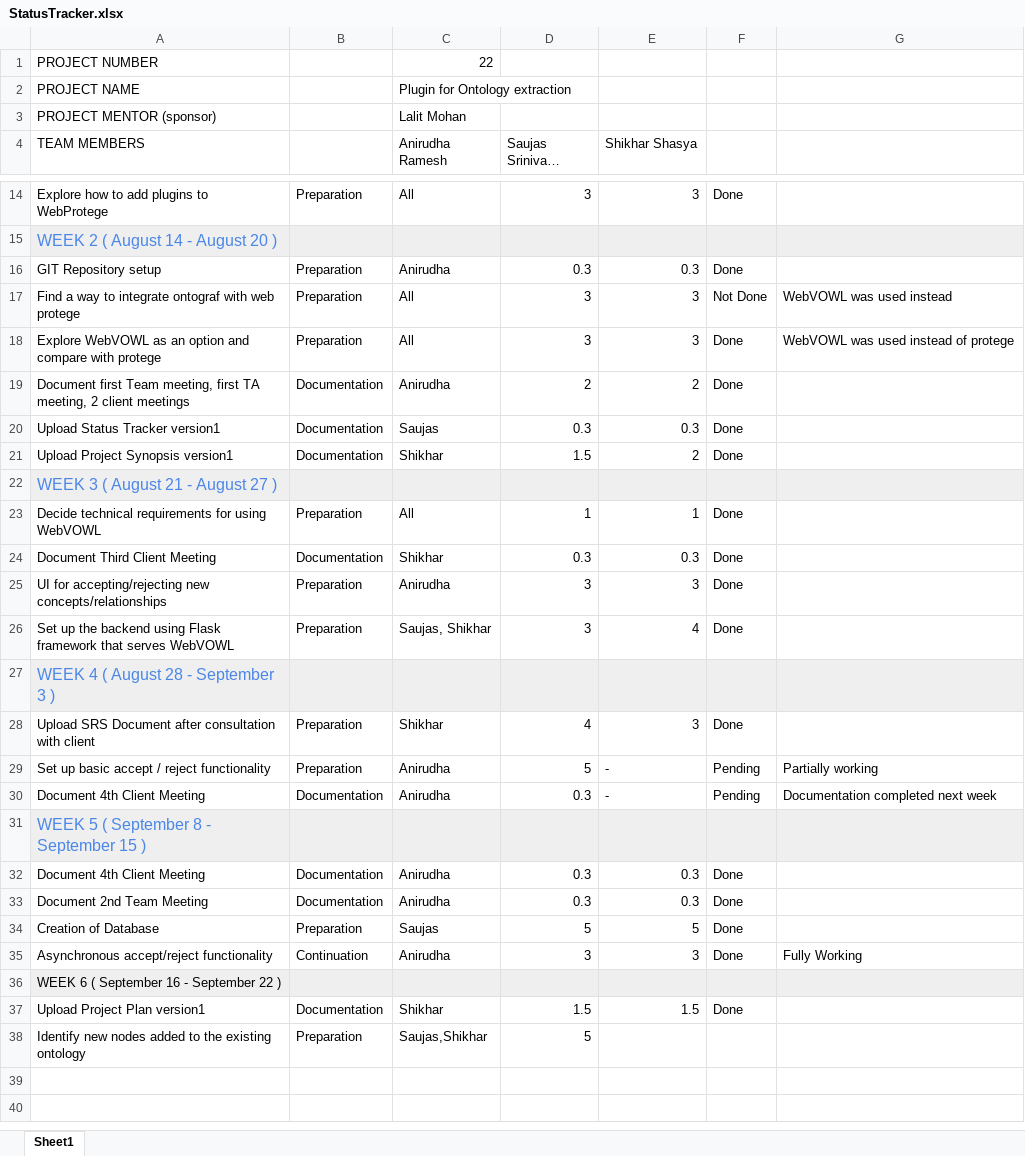
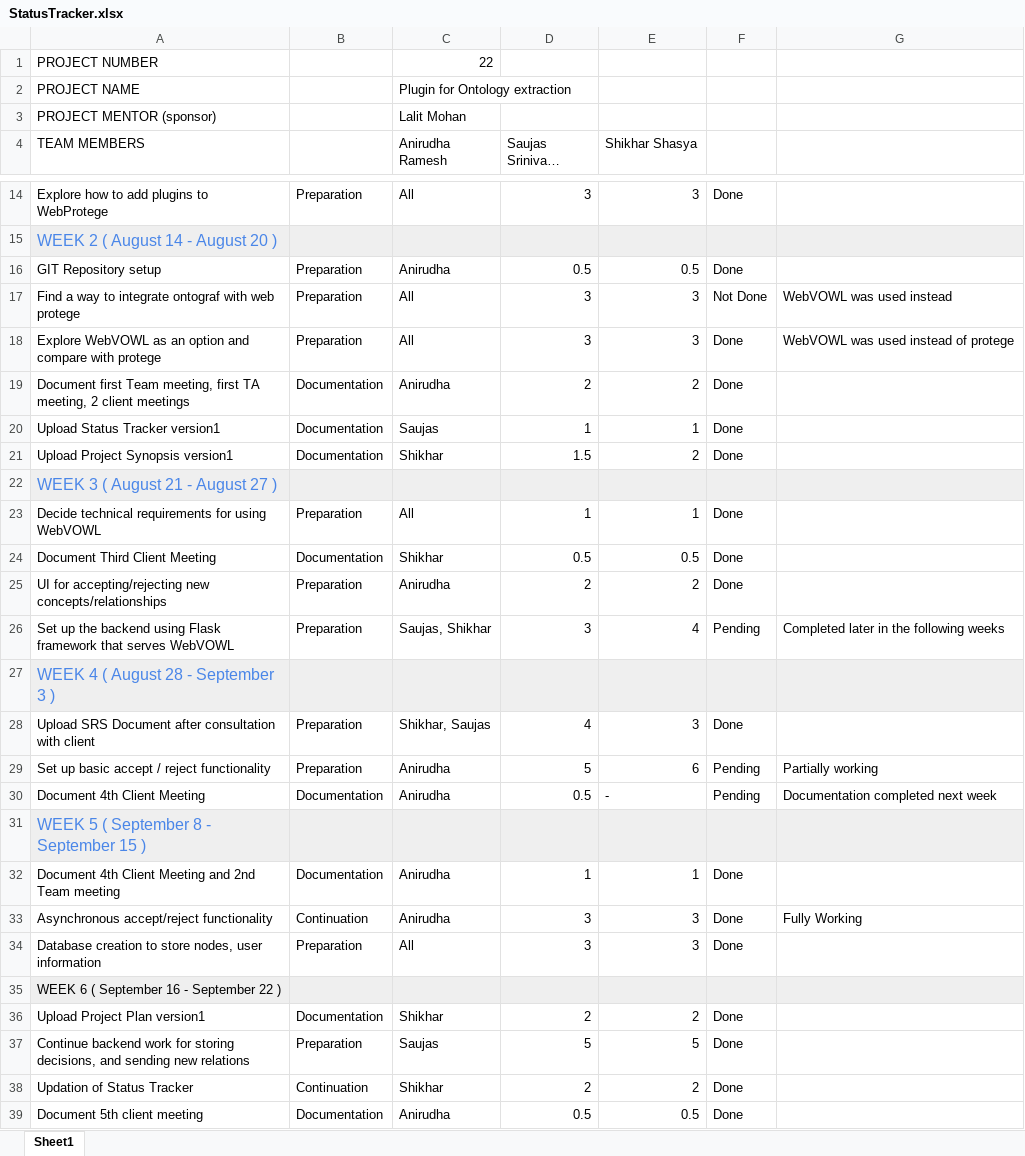
Before and after one commit to saujasv/ontology-determiner, an Excel workbook: documents/StatusTracker.xlsx, sheet Sheet1, drawn as a sheet; only a part is shown, gaps mark what is left out; long unchanged cells end in …; values as stored, in another font and other column widths than the file's, no borders; charts and pictures not drawn; removed rows and columns are numbered as before the commit, all else as after; the diff covers the shown part only; the diff names each change by its address in the sheet, - before the commit and + after, or states it on an @@ line.

Commit message:
Updated Status Tracker

```diff
--- a/documents/StatusTracker.xlsx (sheet Sheet1)
+++ b/documents/StatusTracker.xlsx (sheet Sheet1)
-D16 (Saujas Srinivasa Vaduguru): 0.3
+D16 (Saujas Srinivasa Vaduguru): 0.5
-E16 (Shikhar Shasya): 0.3
+E16 (Shikhar Shasya): 0.5
-D20 (Saujas Srinivasa Vaduguru): 0.3
+D20 (Saujas Srinivasa Vaduguru): 1
-E20 (Shikhar Shasya): 0.3
+E20 (Shikhar Shasya): 1
-D24 (Saujas Srinivasa Vaduguru): 0.3
+D24 (Saujas Srinivasa Vaduguru): 0.5
-E24 (Shikhar Shasya): 0.3
+E24 (Shikhar Shasya): 0.5
-D25 (Saujas Srinivasa Vaduguru): 3
+D25 (Saujas Srinivasa Vaduguru): 2
-E25 (Shikhar Shasya): 3
+E25 (Shikhar Shasya): 2
-F26: Done
+F26: Pending
-G26: (empty)
+G26: Completed later in the following weeks
-C28 (Anirudha Ramesh): Shikhar
+C28 (Anirudha Ramesh): Shikhar, Saujas
-E29 (Shikhar Shasya): -
+E29 (Shikhar Shasya): 6
-D30 (Saujas Srinivasa Vaduguru): 0.3
+D30 (Saujas Srinivasa Vaduguru): 0.5
-A32 (TEAM MEMBERS): Document 4th Client Meeting
+A32 (TEAM MEMBERS): Document 4th Client Meeting and 2nd Team meeting
-D32 (Saujas Srinivasa Vaduguru): 0.3
+D32 (Saujas Srinivasa Vaduguru): 1
-E32 (Shikhar Shasya): 0.3
+E32 (Shikhar Shasya): 1
-row 33: Document 2nd Team Meeting | Documentation | Anirudha | 0.3 | 0.3 | Done
-row 34: Creation of Database | Preparation | Saujas | 5 | 5 | Done
+row 34: Database creation to store nodes, user information | Preparation | All | 3 | 3 | Done
-D36 (Saujas Srinivasa Vaduguru): 1.5
+D36 (Saujas Srinivasa Vaduguru): 2
-E36 (Shikhar Shasya): 1.5
+E36 (Shikhar Shasya): 2
-row 38: Identify new nodes added to the existing ontology | Preparation | Saujas,Shikhar | 5
+row 37: Continue backend work for storing decisions, and sending new relations | Preparation | Saujas | 5 | 5 | Done
+row 38: Updation of Status Tracker | Continuation | Shikhar | 2 | 2 | Done
+row 39: Document 5th client meeting | Documentation | Anirudha | 0.5 | 0.5 | Done
```
Also changed, not shown: 13 added rows and 2 edited cells elsewhere in this sheet.
